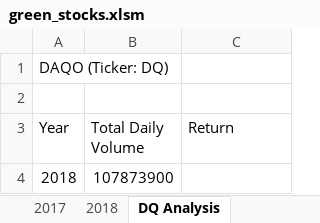
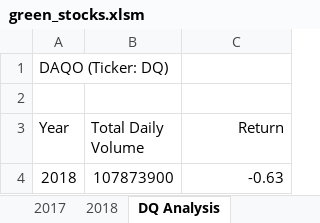
Before and after one commit to MalliVelazquez/stock-analysis, an Excel workbook: green_stocks.xlsm, sheet DQ Analysis, drawn as a sheet; values as stored, in another font and other column widths than the file's, no borders; the diff names each change by its address in the sheet, - before the commit and + after, or states it on an @@ line.

Commit message:
Update green_stocl-xlsm
Adding code lines to find anual return.

```diff
--- a/green_stocks.xlsm (sheet DQ Analysis)
+++ b/green_stocks.xlsm (sheet DQ Analysis)
-C3 alignment: left
+C3 alignment: right
-C4 (Return): (empty)
+C4 (Return): -0.63
```
